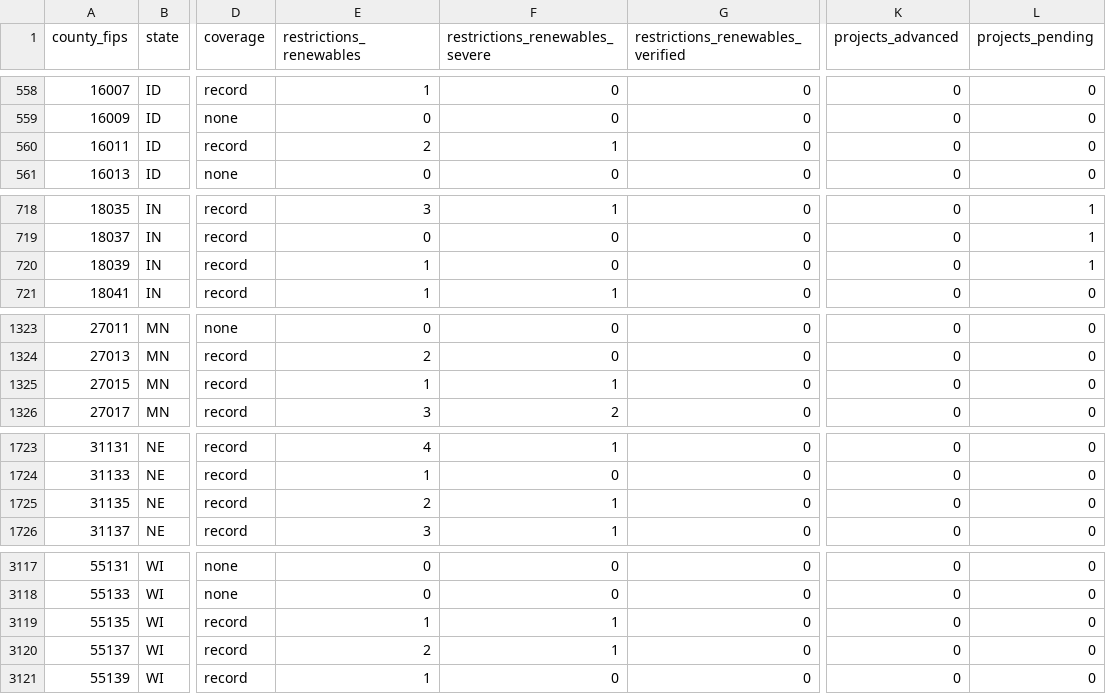
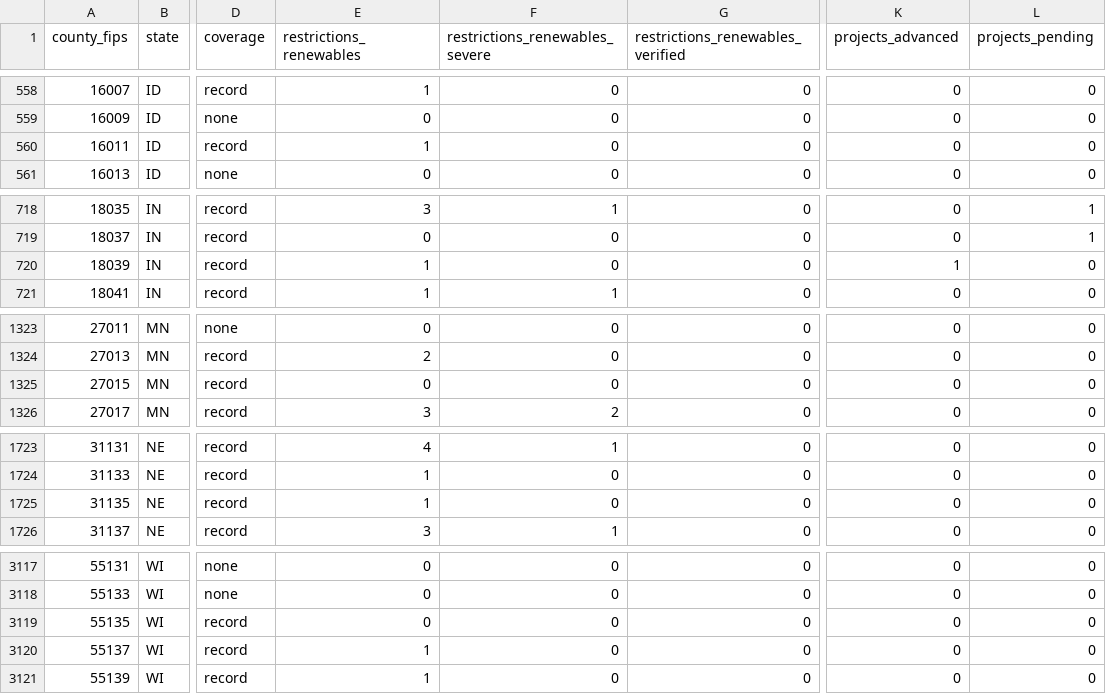
Before and after one commit to pricephillips/renewable-opposition, a CSV file: data/processed/county_summary.csv, drawn as a sheet; only a part is shown, gaps mark what is left out; the diff covers the shown part only; the diff names each change by its address in the sheet, - before the commit and + after, or states it on an @@ line.

```diff
--- a/data/processed/county_summary.csv
+++ b/data/processed/county_summary.csv
-E560 (restrictions_renewables): 2
+E560 (restrictions_renewables): 1
-F560 (restrictions_renewables_severe): 1
+F560 (restrictions_renewables_severe): 0
-K720 (projects_advanced): 0
+K720 (projects_advanced): 1
-L720 (projects_pending): 1
+L720 (projects_pending): 0
-E1325 (restrictions_renewables): 1
+E1325 (restrictions_renewables): 0
-F1325 (restrictions_renewables_severe): 1
+F1325 (restrictions_renewables_severe): 0
-E1725 (restrictions_renewables): 2
+E1725 (restrictions_renewables): 1
-F1725 (restrictions_renewables_severe): 1
+F1725 (restrictions_renewables_severe): 0
-E3119 (restrictions_renewables): 1
+E3119 (restrictions_renewables): 0
-F3119:F3120 (restrictions_renewables_severe): 1
+F3119:F3120 (restrictions_renewables_severe): 0
-E3120 (restrictions_renewables): 2
+E3120 (restrictions_renewables): 1
```
Also changed, not shown: 7 edited cells elsewhere in this file, data/processed/contested_projects.csv, data/processed/county_typology.csv, 53 other files.
